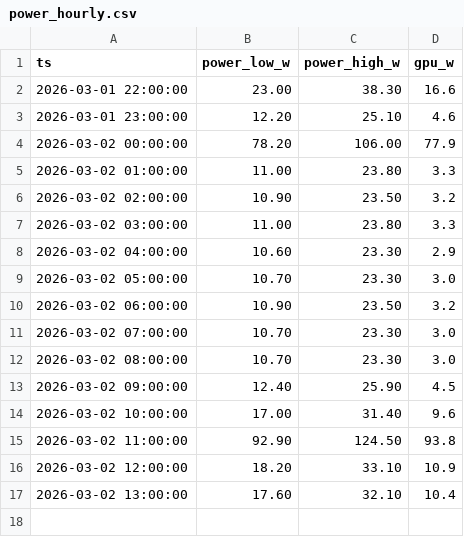
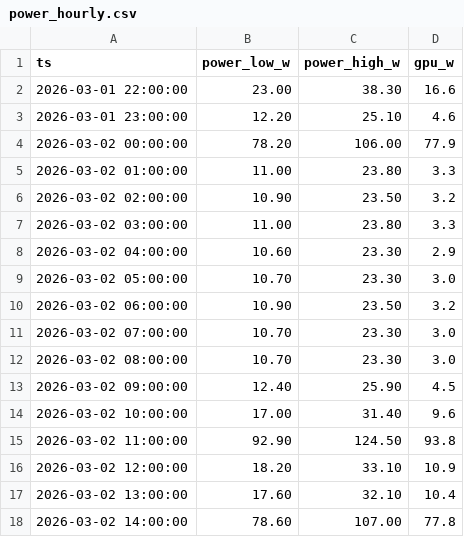
Before and after one commit to guidda31/personal, a CSV file: tmp/power_hourly.csv, drawn as a sheet.

Commit message:
auto: workspace sync (2026-03-02 14:01:01 KST)

```diff
--- a/tmp/power_hourly.csv
+++ b/tmp/power_hourly.csv
@@ -17 +17,2 @@ ts,power_low_w,power_high_w,gpu_w
 2026-03-02 13:00:00,17.60,32.10,10.4
+2026-03-02 14:00:00,78.60,107.00,77.8
```
